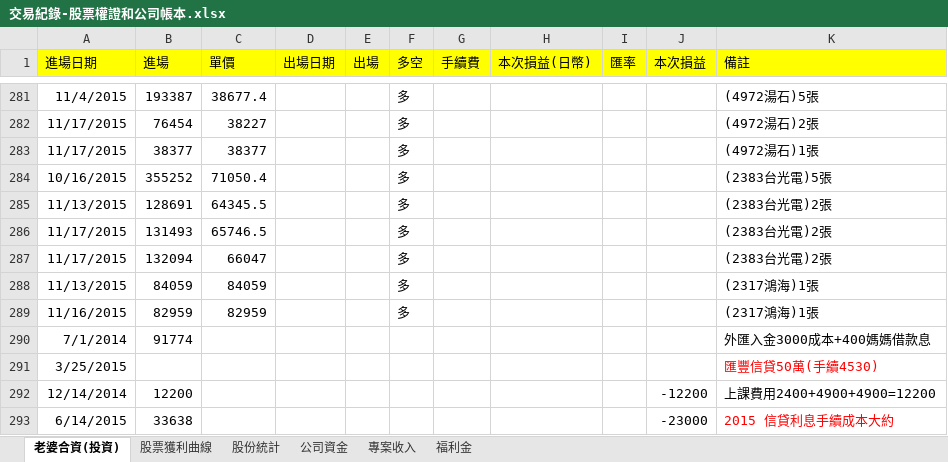
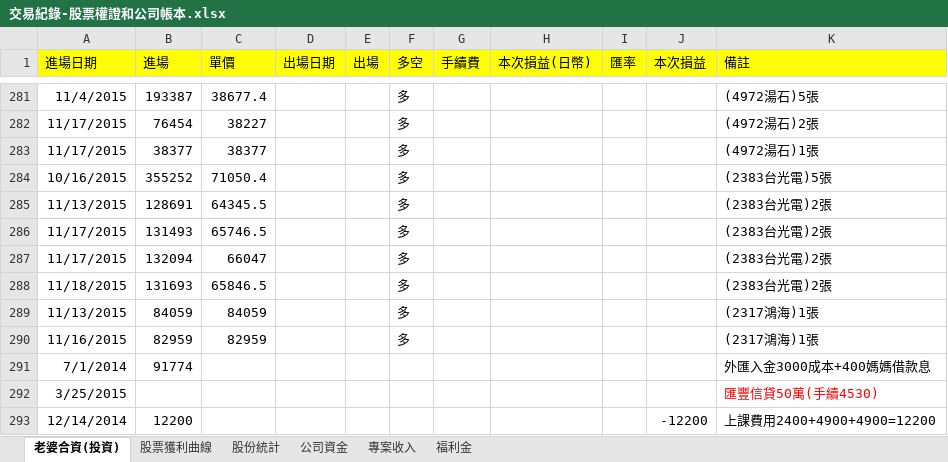
Before and after one commit to dada2cindy/tradeuse-dada2cindy, an Excel workbook: 交易紀錄/交易紀錄-股票權證和公司帳本.xlsx, sheet 老婆合資(投資), drawn as a sheet; only a part is shown, gaps mark what is left out; the shorter side is filled out with more unchanged rows; values as stored, in another font and other column widths than the file's, no borders; the diff names each change by its address in the sheet, - before the commit and + after, or states it on an @@ line.

Commit message:
update

```diff
--- a/交易紀錄/交易紀錄-股票權證和公司帳本.xlsx (sheet 老婆合資(投資))
+++ b/交易紀錄/交易紀錄-股票權證和公司帳本.xlsx (sheet 老婆合資(投資))
+row 288: 11/18/2015 | 131693 | 65846.5 |  |  | 多 |  |  |  |  | (2383台光電)2張
```
Also changed, not shown: charts or pictures.
